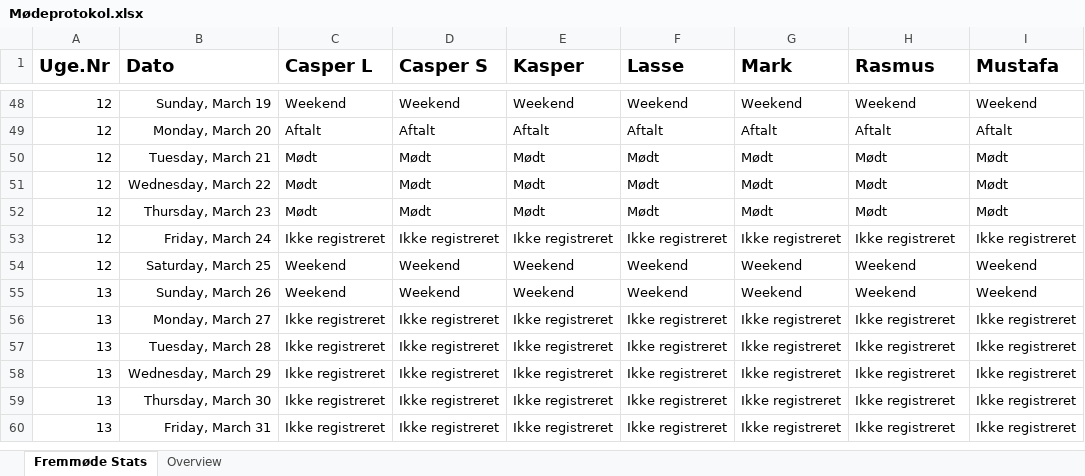
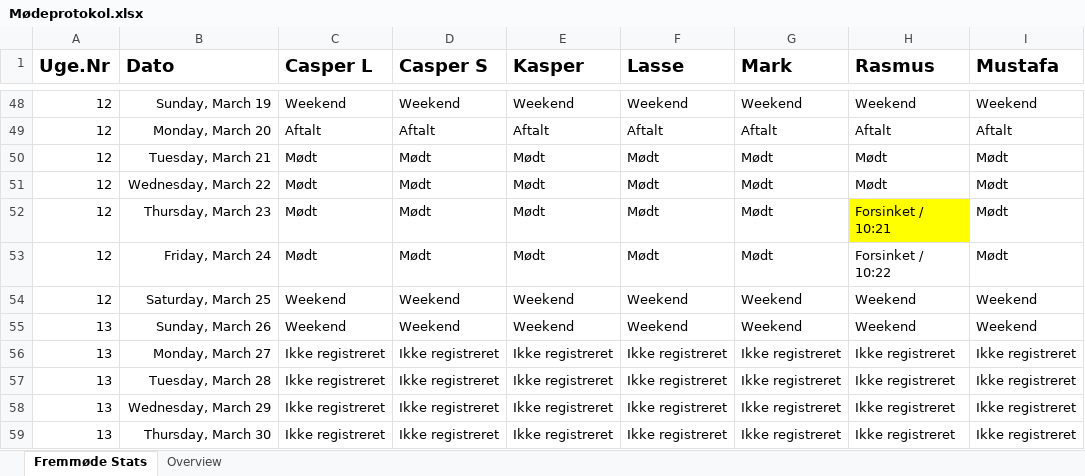
Before and after one commit to RMariegaard/P2, an Excel workbook: Mødeprotokol.xlsx, sheet Fremmøde Stats, drawn as a sheet; only a part is shown, gaps mark what is left out; the shorter side is filled out with more unchanged rows; values as stored, in another font and other column widths than the file's, no borders; conditional formats and table styles not drawn; the diff names each change by its address in the sheet, - before the commit and + after, or states it on an @@ line.

```diff
--- a/Mødeprotokol.xlsx (sheet Fremmøde Stats)
+++ b/Mødeprotokol.xlsx (sheet Fremmøde Stats)
-H52 (Rasmus): Mødt
+H52 (Rasmus): Forsinket / 10:21
-H52 fill: none
+H52 fill: #FFFF00
-C53 (Casper L): Ikke registreret
+C53 (Casper L): Mødt
-D53 (Casper S): Ikke registreret
+D53 (Casper S): Mødt
-E53 (Kasper): Ikke registreret
+E53 (Kasper): Mødt
-F53 (Lasse): Ikke registreret
+F53 (Lasse): Mødt
-G53 (Mark): Ikke registreret
+G53 (Mark): Mødt
-H53 (Rasmus): Ikke registreret
+H53 (Rasmus): Forsinket / 10:22
-I53 (Mustafa): Ikke registreret
+I53 (Mustafa): Mødt
```
Also changed, not shown: sheet Overview.
